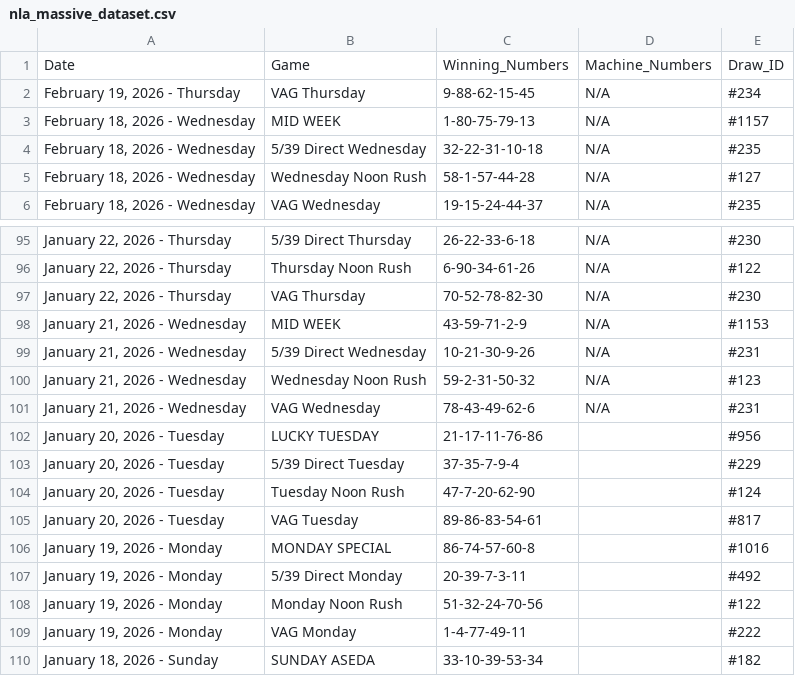
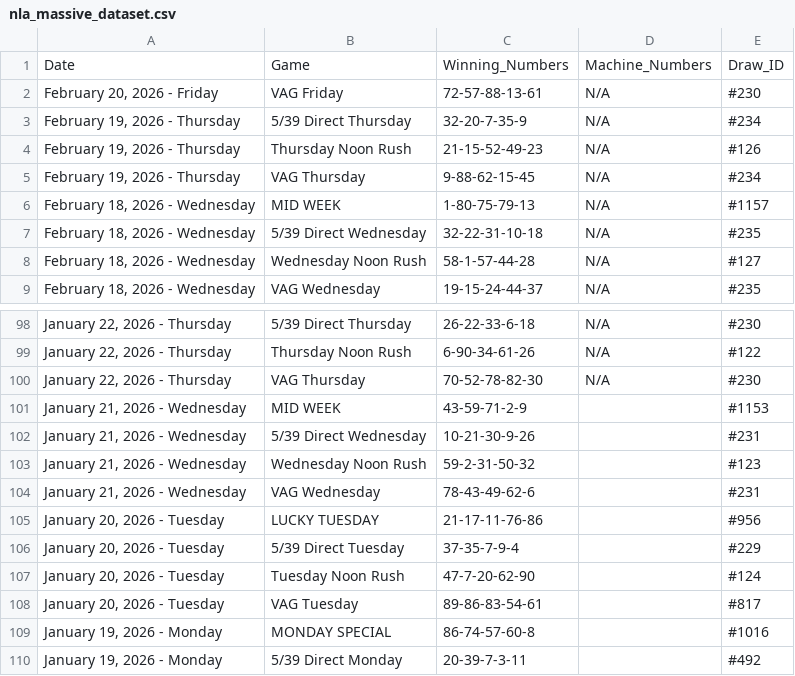
Before and after one commit to mrstephan404-hue/nla-data-repo, a CSV file: nla_massive_dataset.csv, drawn as a sheet; only a part is shown, gaps mark what is left out; the shorter side is filled out with more unchanged rows.

```diff
--- a/nla_massive_dataset.csv
+++ b/nla_massive_dataset.csv
@@ -1,2 +1,5 @@
 Date,Game,Winning_Numbers,Machine_Numbers,Draw_ID
+"February 20, 2026 - Friday",VAG Friday,72-57-88-13-61,N/A,#230
+"February 19, 2026 - Thursday",5/39 Direct Thursday,32-20-7-35-9,N/A,#234
+"February 19, 2026 - Thursday",Thursday Noon Rush,21-15-52-49-23,N/A,#126
 "February 19, 2026 - Thursday",VAG Thursday,9-88-62-15-45,N/A,#234
@@ -97,6 +100,6 @@ Date,Game,Winning_Numbers,Machine_Numbers,Draw_ID
 "January 22, 2026 - Thursday",VAG Thursday,70-52-78-82-30,N/A,#230
-"January 21, 2026 - Wednesday",MID WEEK,43-59-71-2-9,N/A,#1153
-"January 21, 2026 - Wednesday",5/39 Direct Wednesday,10-21-30-9-26,N/A,#231
-"January 21, 2026 - Wednesday",Wednesday Noon Rush,59-2-31-50-32,N/A,#123
-"January 21, 2026 - Wednesday",VAG Wednesday,78-43-49-62-6,N/A,#231
+"January 21, 2026 - Wednesday",MID WEEK,43-59-71-2-9,,#1153
+"January 21, 2026 - Wednesday",5/39 Direct Wednesday,10-21-30-9-26,,#231
+"January 21, 2026 - Wednesday",Wednesday Noon Rush,59-2-31-50-32,,#123
+"January 21, 2026 - Wednesday",VAG Wednesday,78-43-49-62-6,,#231
 "January 20, 2026 - Tuesday",LUCKY TUESDAY,21-17-11-76-86,,#956
```
